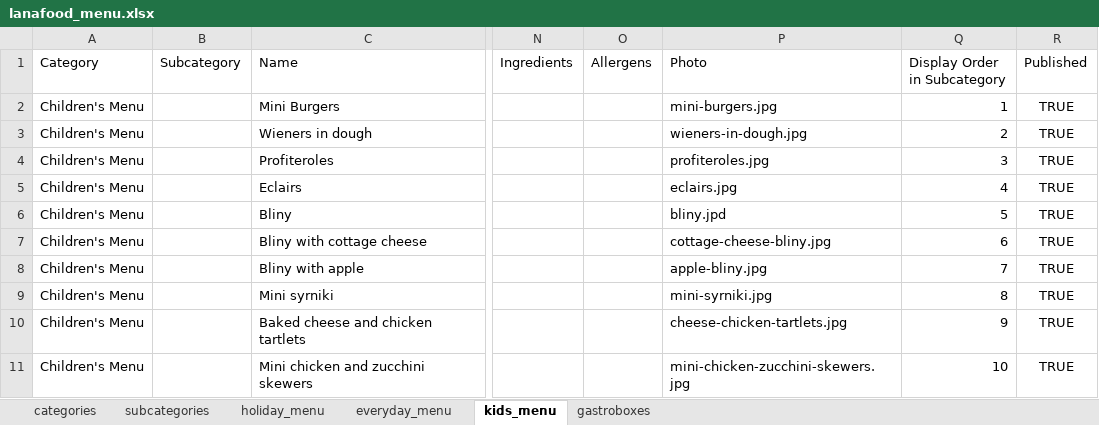
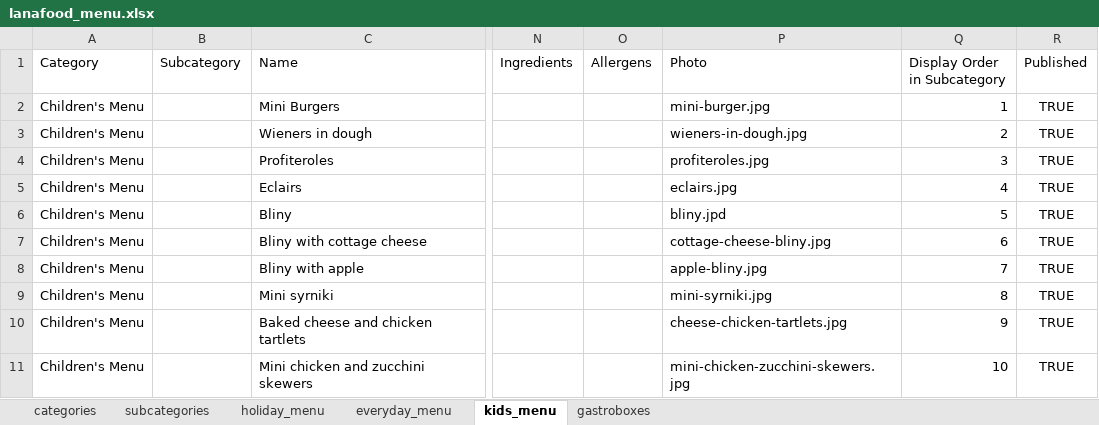
Before and after one commit to volharahulia/lana-food, an Excel workbook: docs/lanafood_menu.xlsx, sheet kids_menu, drawn as a sheet; only a part is shown, gaps mark what is left out; values as stored, in another font and other column widths than the file's, no borders; charts and pictures not drawn; the diff names each change by its address in the sheet, - before the commit and + after, or states it on an @@ line.

```diff
--- a/docs/lanafood_menu.xlsx (sheet kids_menu)
+++ b/docs/lanafood_menu.xlsx (sheet kids_menu)
-P2 (Photo): mini-burgers.jpg
+P2 (Photo): mini-burger.jpg
```
Also changed, not shown: 18 other files.
